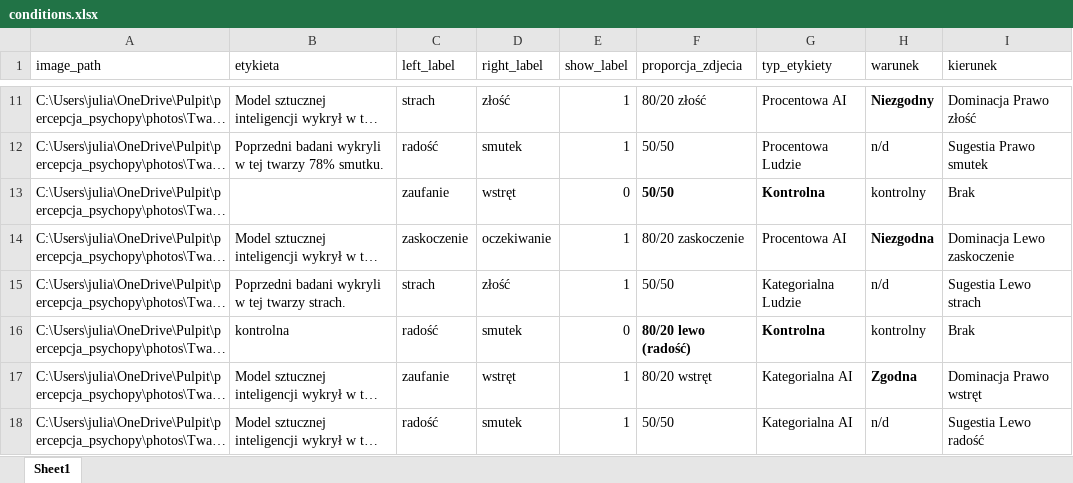
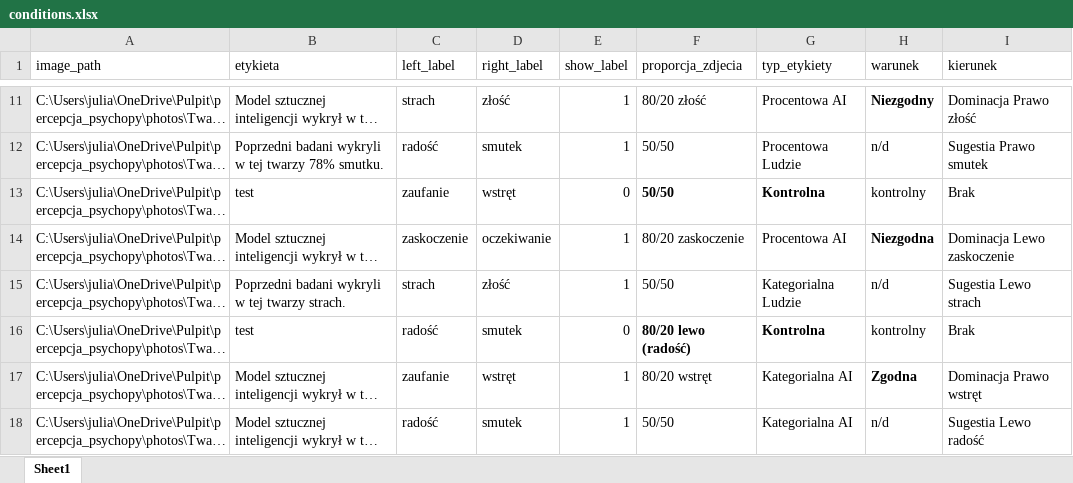
Before and after one commit to justjules06/percepcja_backup, an Excel workbook: conditions.xlsx, sheet Sheet1, drawn as a sheet; only a part is shown, gaps mark what is left out; long unchanged cells end in …; values as stored, in another font and other column widths than the file's, no borders; the diff covers the shown part only; the diff names each change by its address in the sheet, - before the commit and + after, or states it on an @@ line.

```diff
--- a/conditions.xlsx (sheet Sheet1)
+++ b/conditions.xlsx (sheet Sheet1)
-B13 (etykieta): (empty)
+B13 (etykieta): test
-B16 (etykieta): kontrolna
+B16 (etykieta): test
```
Also changed, not shown: 6 edited cells elsewhere in this sheet, 11 other files.
